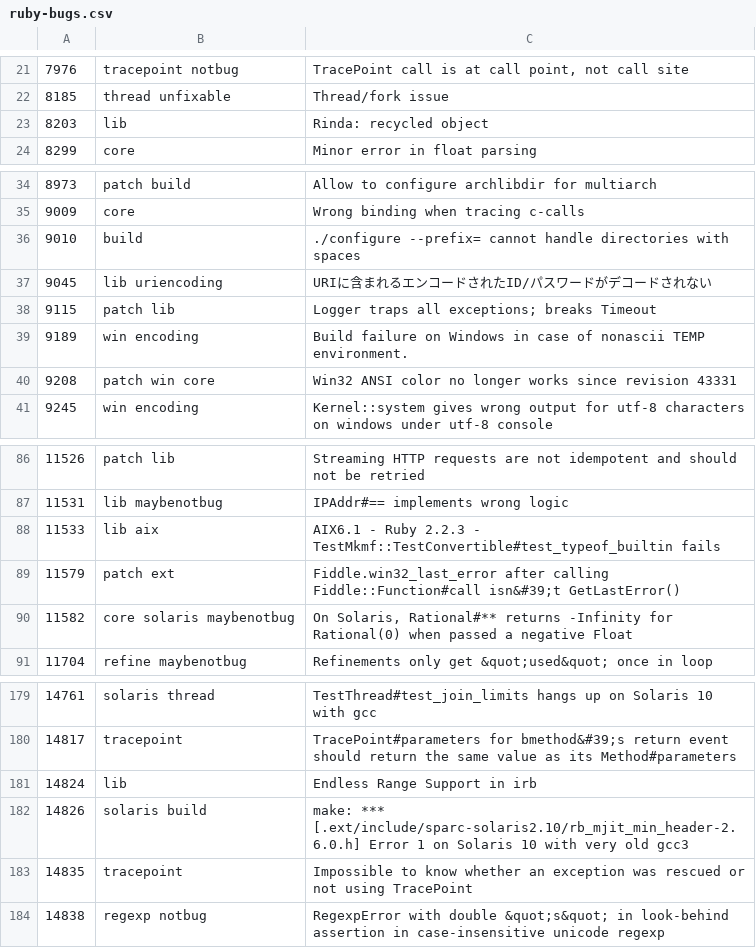
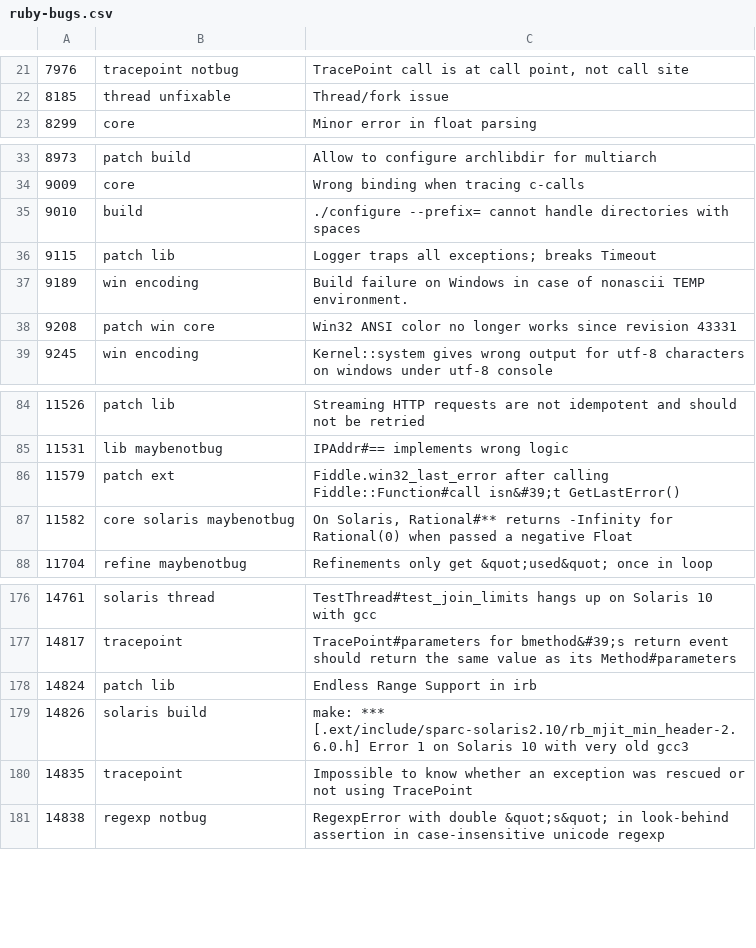
Before and after one commit to caddoSmith229/RB_tagged-bugs, a CSV file: ruby-bugs.csv, drawn as a sheet; only a part is shown, gaps mark what is left out.

Commit message:
Update Ruby bugs

```diff
--- a/ruby-bugs.csv
+++ b/ruby-bugs.csv
@@ -22,3 +22,2 @@
 8185,thread unfixable, Thread/fork issue
-8203,lib,Rinda: recycled object
 8299,core,Minor error in float parsing
@@ -36,3 +35,2 @@
 9010,build,./configure --prefix= cannot handle directories with spaces
-9045,lib uriencoding,URIに含まれるエンコードされたID/パスワードがデコードされない
 9115,patch lib,Logger traps all exceptions; breaks Timeout
@@ -87,3 +85,2 @@
 11531,lib maybenotbug,IPAddr#== implements wrong logic
-11533,lib aix,AIX6.1 - Ruby 2.2.3 - TestMkmf::TestConvertible#test_typeof_builtin fails
 11579,patch ext,Fiddle.win32_last_error after calling Fiddle::Function#call isn&#39;t GetLastError()
@@ -180,3 +177,3 @@
 14817,tracepoint,TracePoint#parameters for bmethod&#39;s return event should return the same value as its Method#parameters
-14824,lib,Endless Range Support in irb
+14824,patch lib,Endless Range Support in irb
 14826,solaris build,make: *** [.ext/include/sparc-solaris2.10/rb_mjit_min_header-2.6.0.h] Error 1 on Solaris 10 with very old gcc3
```
